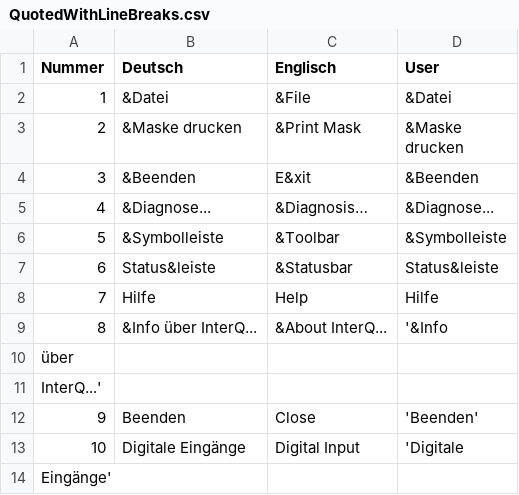
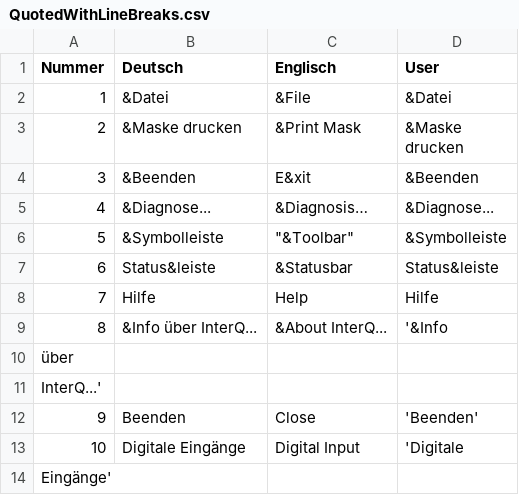
Before and after one commit to FrankPfattheicher/IctBaden.Framework, a CSV file: IctBaden.Framework.Test/QuotedWithLineBreaks.csv, drawn as a sheet; the diff names each change by its address in the sheet, - before the commit and + after, or states it on an @@ line.

Commit message:
CsvFile fixed rows without quoted columns.

```diff
--- a/IctBaden.Framework.Test/QuotedWithLineBreaks.csv
+++ b/IctBaden.Framework.Test/QuotedWithLineBreaks.csv
-C6 (Englisch): &Toolbar
+C6 (Englisch): "&Toolbar"
```
Also changed, not shown: 2 other files.
